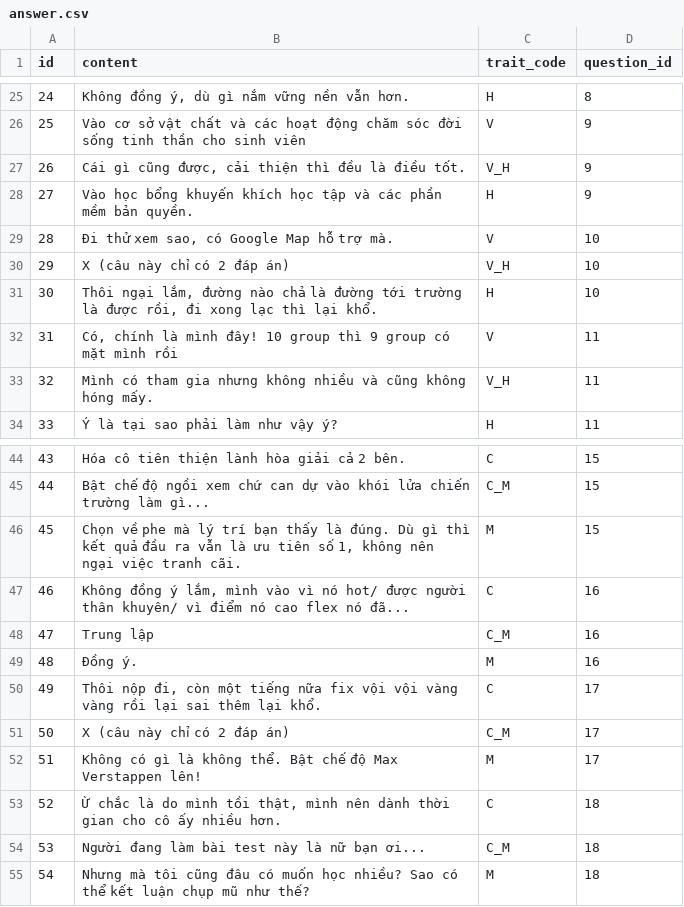
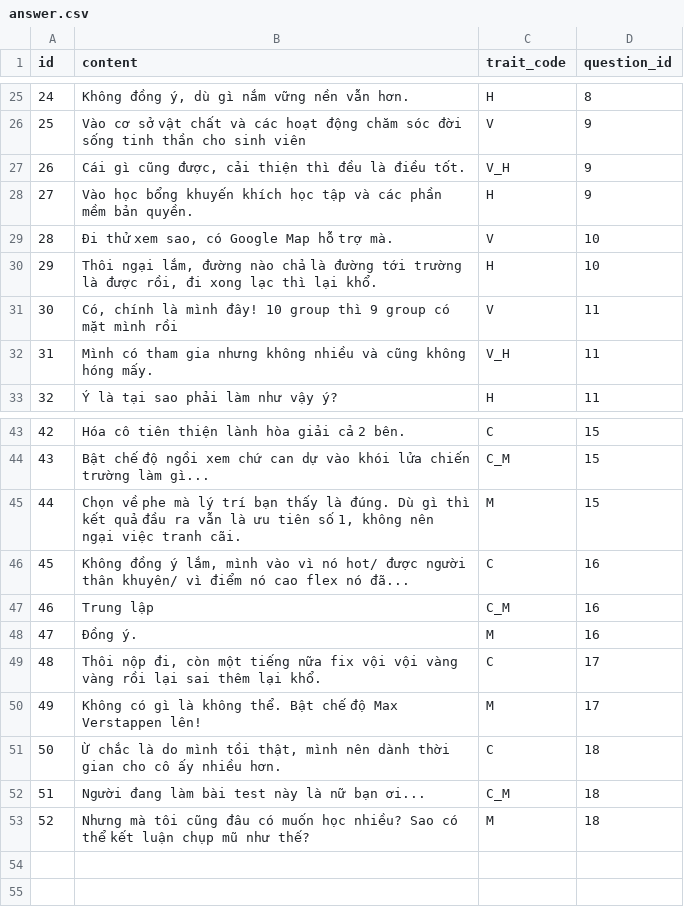
Before and after one commit to haiphongphan/BKTI, a CSV file: backend/app/data/answer.csv, drawn as a sheet; only a part is shown, gaps mark what is left out; removed rows and columns are numbered as before the commit, all else as after; the diff names each change by its address in the sheet, - before the commit and + after, or states it on an @@ line.

Commit message:
Fix data: question with 2 answers

```diff
--- a/backend/app/data/answer.csv
+++ b/backend/app/data/answer.csv
-row 30: 29 | X (câu này chỉ có 2 đáp án) | V_H | 10
@@ column A (id) renumbered from row 30 down @@
-row 51: 50 | X (câu này chỉ có 2 đáp án) | C_M | 17
```
Also changed, not shown: 1 other file.
